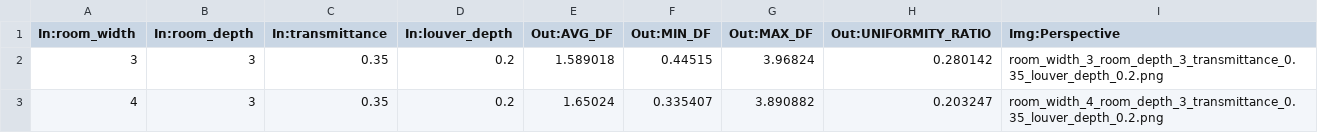
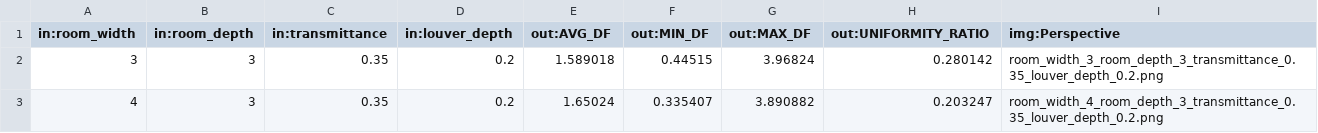
Before and after one commit to pollination-apps/design-explorer, a CSV file: app/assets/samples/daylight-factor/data.csv, drawn as a sheet; only a part is shown.

```diff
--- a/app/assets/samples/daylight-factor/data.csv
+++ b/app/assets/samples/daylight-factor/data.csv
@@ -1,2 +1,2 @@
-In:room_width,In:room_depth,In:transmittance,In:louver_depth,Out:AVG_DF,Out:MIN_DF,Out:MAX_DF,Out:UNIFORMITY_RATIO,Img:Perspective
+in:room_width,in:room_depth,in:transmittance,in:louver_depth,out:AVG_DF,out:MIN_DF,out:MAX_DF,out:UNIFORMITY_RATIO,img:Perspective
 3,3,0.35,0.2,1.589018,0.44515,3.96824,0.280142,room_width_3_room_depth_3_transmittance_0.35_louver_depth_0.2.png
```
Also changed, not shown: app/assets/samples/box/data.csv, 7 other files.
